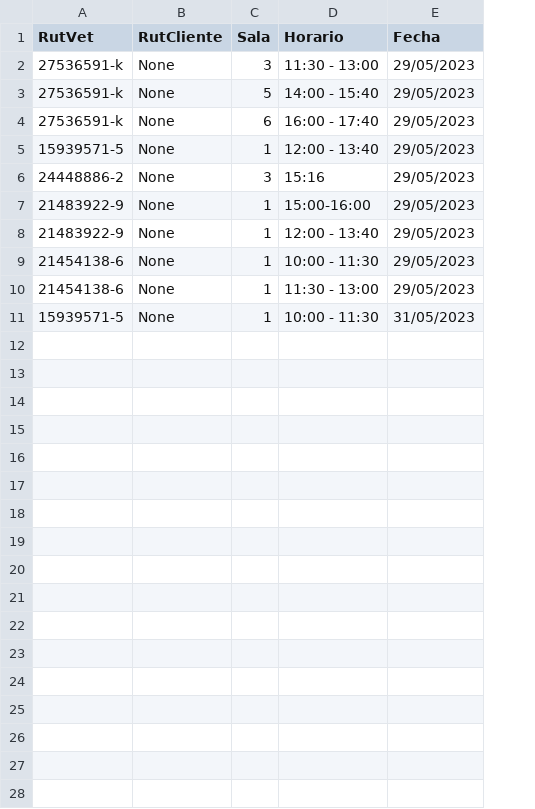
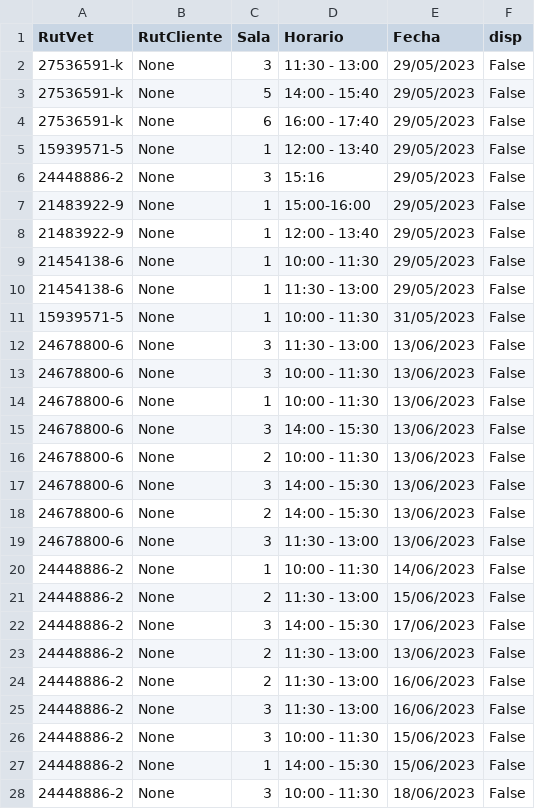
Before and after one commit to Pewiz/ClinicaVeterinariaTerminada, a CSV file: salas.csv, drawn as a sheet; only a part is shown; the diff covers the shown part only; the diff names each change by its address in the sheet, - before the commit and + after, or states it on an @@ line.

Commit message:
Avance
cambio de variable en csv, y asignacion de nuevo atributo (disp) a usuario (para disponibilidad de el horario, y para agregarlo al csv.

```diff
--- a/salas.csv
+++ b/salas.csv
+column F (disp), rows 2-11: all False
+row 12: 24678800-6 | None | 3 | 11:30 - 13:00 | 13/06/2023 | False
+row 13: 24678800-6 | None | 3 | 10:00 - 11:30 | 13/06/2023 | False
+row 14: 24678800-6 | None | 1 | 10:00 - 11:30 | 13/06/2023 | False
+row 15: 24678800-6 | None | 3 | 14:00 - 15:30 | 13/06/2023 | False
+row 16: 24678800-6 | None | 2 | 10:00 - 11:30 | 13/06/2023 | False
+row 17: 24678800-6 | None | 3 | 14:00 - 15:30 | 13/06/2023 | False
+row 18: 24678800-6 | None | 2 | 14:00 - 15:30 | 13/06/2023 | False
+row 19: 24678800-6 | None | 3 | 11:30 - 13:00 | 13/06/2023 | False
+row 20: 24448886-2 | None | 1 | 10:00 - 11:30 | 14/06/2023 | False
+row 21: 24448886-2 | None | 2 | 11:30 - 13:00 | 15/06/2023 | False
+row 22: 24448886-2 | None | 3 | 14:00 - 15:30 | 17/06/2023 | False
+row 23: 24448886-2 | None | 2 | 11:30 - 13:00 | 13/06/2023 | False
+row 24: 24448886-2 | None | 2 | 11:30 - 13:00 | 16/06/2023 | False
+row 25: 24448886-2 | None | 3 | 11:30 - 13:00 | 16/06/2023 | False
+row 26: 24448886-2 | None | 3 | 10:00 - 11:30 | 15/06/2023 | False
+row 27: 24448886-2 | None | 1 | 14:00 - 15:30 | 15/06/2023 | False
+row 28: 24448886-2 | None | 3 | 10:00 - 11:30 | 18/06/2023 | False
```
Also changed, not shown: 3 added rows elsewhere in this file, Citas.csv, salasAgendadas.csv, 5 other files.
